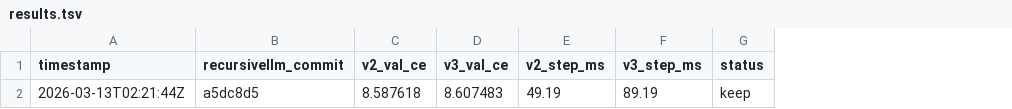
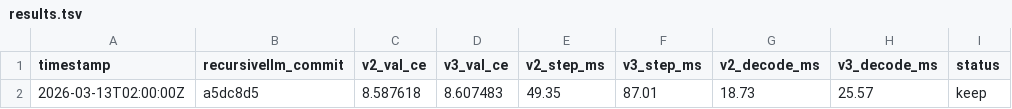
Before and after one commit to JairoPolanco/autoresearch, a TSV file: results.tsv, drawn as a sheet; only a part is shown; the diff names each change by its address in the sheet, - before the commit and + after, or states it on an @@ line.

Commit message:
Focus RecursiveLLM autoresearch on model3_v2

```diff
--- a/results.tsv
+++ b/results.tsv
+column G (v2_decode_ms), row 2: 18.73
+column H (v3_decode_ms), row 2: 25.57
-A2 (timestamp): 2026-03-13T02:21:44Z
+A2 (timestamp): 2026-03-13T02:00:00Z
-E2 (v2_step_ms): 49.19
+E2 (v2_step_ms): 49.35
-F2 (v3_step_ms): 89.19
+F2 (v3_step_ms): 87.01
```
Also changed, not shown: 4 other files.
